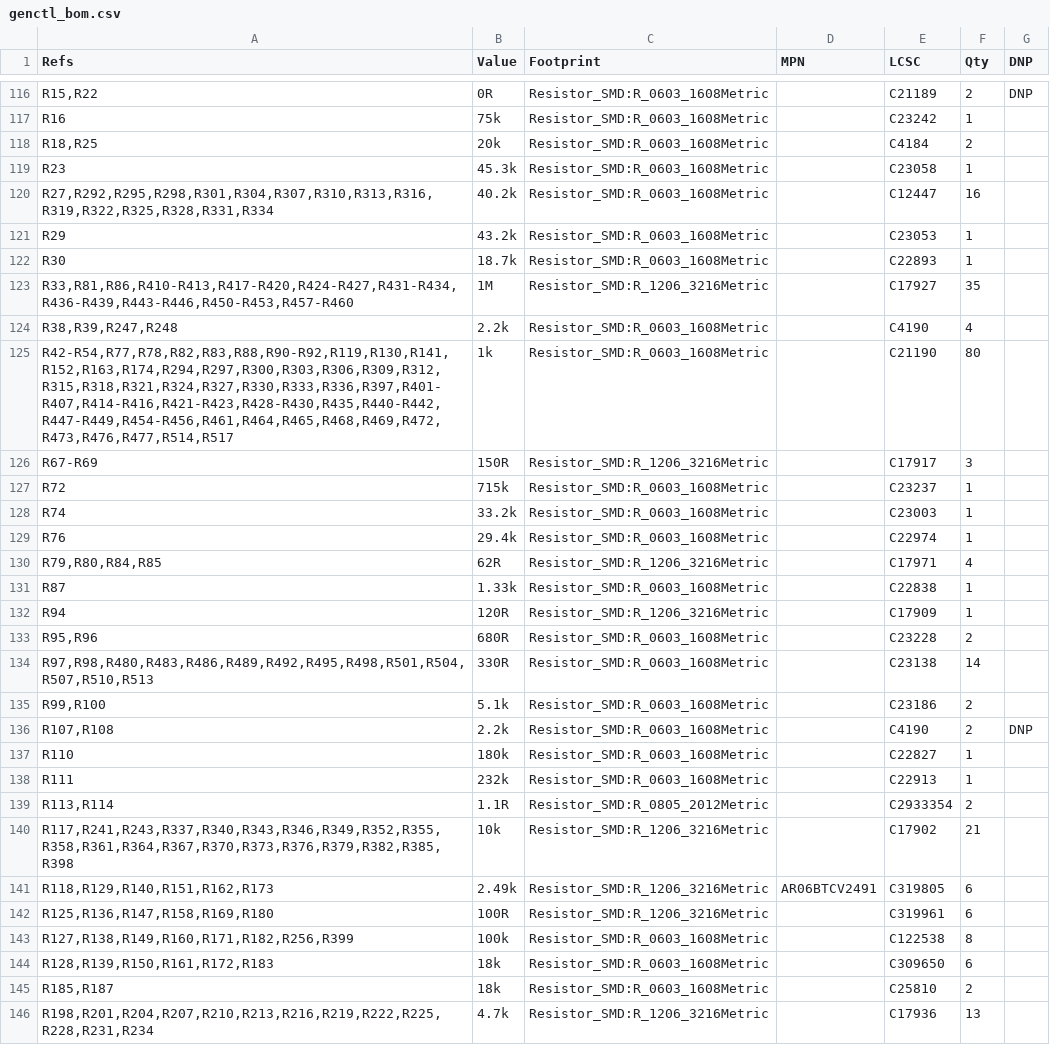
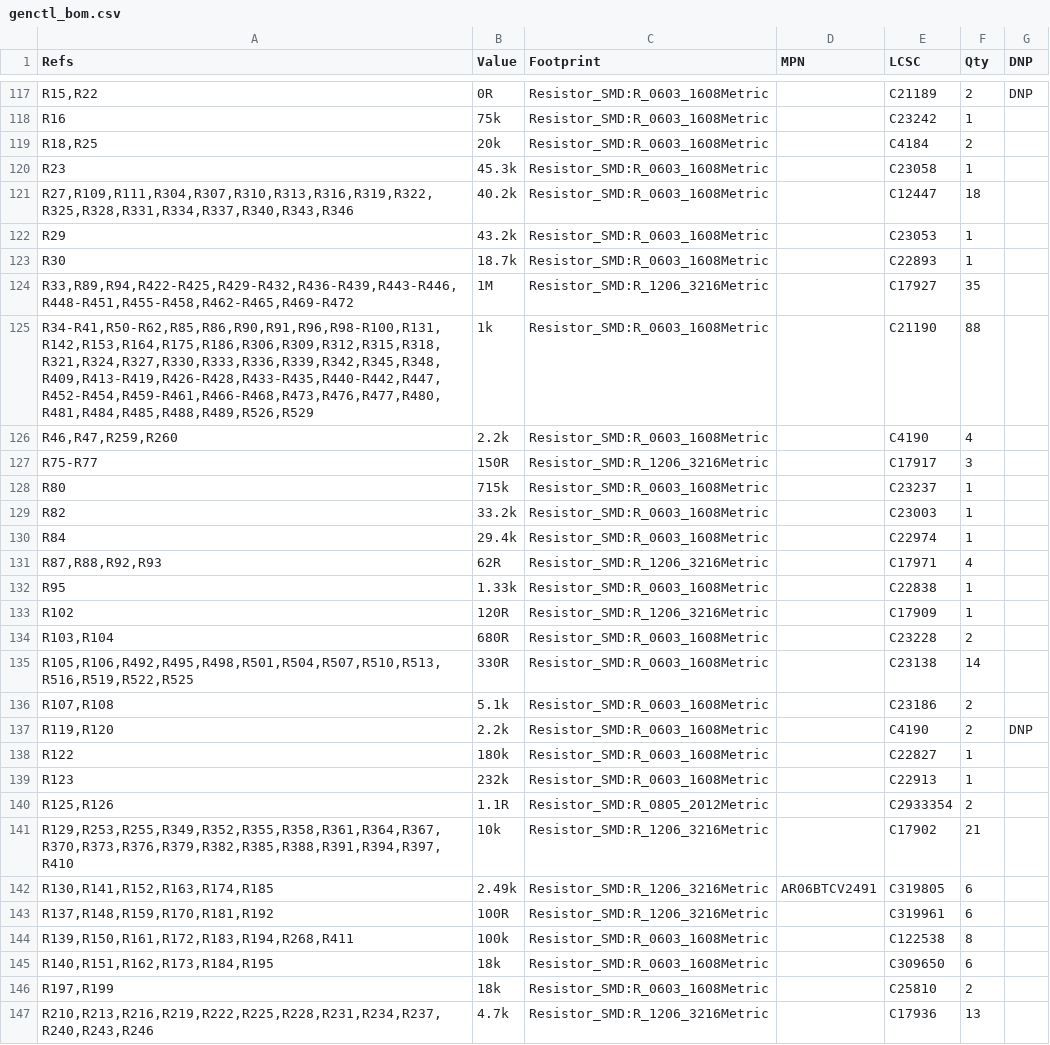
Before and after one commit to Ethan-Poag/blackstart, a CSV file: docs/genctl_bom.csv, drawn as a sheet; only a part is shown, gaps mark what is left out; the diff covers the shown part only.

```diff
--- a/docs/genctl_bom.csv
+++ b/docs/genctl_bom.csv
@@ -119,28 +120,28 @@
 "R23","45.3k","Resistor_SMD:R_0603_1608Metric","","C23058","1",""
-"R27,R292,R295,R298,R301,R304,R307,R310,R313,R316,R319,R322,R325,R328,R331,R334","40.2k","Resistor_SMD:R_0603_1608Metric","","C12447","16",""
+"R27,R109,R111,R304,R307,R310,R313,R316,R319,R322,R325,R328,R331,R334,R337,R340,R343,R346","40.2k","Resistor_SMD:R_0603_1608Metric","","C12447","18",""
 "R29","43.2k","Resistor_SMD:R_0603_1608Metric","","C23053","1",""
 "R30","18.7k","Resistor_SMD:R_0603_1608Metric","","C22893","1",""
-"R33,R81,R86,R410-R413,R417-R420,R424-R427,R431-R434,R436-R439,R443-R446,R450-R453,R457-R460","1M","Resistor_SMD:R_1206_3216Metric","","C17927","35",""
-"R38,R39,R247,R248","2.2k","Resistor_SMD:R_0603_1608Metric","","C4190","4",""
-"R42-R54,R77,R78,R82,R83,R88,R90-R92,R119,R130,R141,R152,R163,R174,R294,R297,R300,R303,R306,R309,R312,R315,R318,R321,R324,R327,R330,R333,R336,R397,R401-R407,R414-R416,R421-R423,R428-R430,R435,R440-R442,R447-R449,R454-R456,R461,R464,R465,R468,R469,R472,R473,R476,R477,R514,R517","1k","Resistor_SMD:R_0603_1608Metric","","C21190","80",""
-"R67-R69","150R","Resistor_SMD:R_1206_3216Metric","","C17917","3",""
-"R72","715k","Resistor_SMD:R_0603_1608Metric","","C23237","1",""
-"R74","33.2k","Resistor_SMD:R_0603_1608Metric","","C23003","1",""
-"R76","29.4k","Resistor_SMD:R_0603_1608Metric","","C22974","1",""
-"R79,R80,R84,R85","62R","Resistor_SMD:R_1206_3216Metric","","C17971","4",""
-"R87","1.33k","Resistor_SMD:R_0603_1608Metric","","C22838","1",""
-"R94","120R","Resistor_SMD:R_1206_3216Metric","","C17909","1",""
-"R95,R96","680R","Resistor_SMD:R_0603_1608Metric","","C23228","2",""
-"R97,R98,R480,R483,R486,R489,R492,R495,R498,R501,R504,R507,R510,R513","330R","Resistor_SMD:R_0603_1608Metric","","C23138","14",""
-"R99,R100","5.1k","Resistor_SMD:R_0603_1608Metric","","C23186","2",""
-"R107,R108","2.2k","Resistor_SMD:R_0603_1608Metric","","C4190","2","DNP"
-"R110","180k","Resistor_SMD:R_0603_1608Metric","","C22827","1",""
-"R111","232k","Resistor_SMD:R_0603_1608Metric","","C22913","1",""
-"R113,R114","1.1R","Resistor_SMD:R_0805_2012Metric","","C2933354","2",""
-"R117,R241,R243,R337,R340,R343,R346,R349,R352,R355,R358,R361,R364,R367,R370,R373,R376,R379,R382,R385,R398","10k","Resistor_SMD:R_1206_3216Metric","","C17902","21",""
-"R118,R129,R140,R151,R162,R173","2.49k","Resistor_SMD:R_1206_3216Metric","AR06BTCV2491","C319805","6",""
-"R125,R136,R147,R158,R169,R180","100R","Resistor_SMD:R_1206_3216Metric","","C319961","6",""
-"R127,R138,R149,R160,R171,R182,R256,R399","100k","Resistor_SMD:R_0603_1608Metric","","C122538","8",""
-"R128,R139,R150,R161,R172,R183","18k","Resistor_SMD:R_0603_1608Metric","","C309650","6",""
-"R185,R187","18k","Resistor_SMD:R_0603_1608Metric","","C25810","2",""
-"R198,R201,R204,R207,R210,R213,R216,R219,R222,R225,R228,R231,R234","4.7k","Resistor_SMD:R_1206_3216Metric","","C17936","13",""
+"R33,R89,R94,R422-R425,R429-R432,R436-R439,R443-R446,R448-R451,R455-R458,R462-R465,R469-R472","1M","Resistor_SMD:R_1206_3216Metric","","C17927","35",""
+"R34-R41,R50-R62,R85,R86,R90,R91,R96,R98-R100,R131,R142,R153,R164,R175,R186,R306,R309,R312,R315,R318,R321,R324,R327,R330,R333,R336,R339,R342,R345,R348,R409,R413-R419,R426-R428,R433-R435,R440-R442,R447,R452-R454,R459-R461,R466-R468,R473,R476,R477,R480,R481,R484,R485,R488,R489,R526,R529","1k","Resistor_SMD:R_0603_1608Metric","","C21190","88",""
+"R46,R47,R259,R260","2.2k","Resistor_SMD:R_0603_1608Metric","","C4190","4",""
+"R75-R77","150R","Resistor_SMD:R_1206_3216Metric","","C17917","3",""
+"R80","715k","Resistor_SMD:R_0603_1608Metric","","C23237","1",""
+"R82","33.2k","Resistor_SMD:R_0603_1608Metric","","C23003","1",""
+"R84","29.4k","Resistor_SMD:R_0603_1608Metric","","C22974","1",""
+"R87,R88,R92,R93","62R","Resistor_SMD:R_1206_3216Metric","","C17971","4",""
+"R95","1.33k","Resistor_SMD:R_0603_1608Metric","","C22838","1",""
+"R102","120R","Resistor_SMD:R_1206_3216Metric","","C17909","1",""
+"R103,R104","680R","Resistor_SMD:R_0603_1608Metric","","C23228","2",""
+"R105,R106,R492,R495,R498,R501,R504,R507,R510,R513,R516,R519,R522,R525","330R","Resistor_SMD:R_0603_1608Metric","","C23138","14",""
+"R107,R108","5.1k","Resistor_SMD:R_0603_1608Metric","","C23186","2",""
+"R119,R120","2.2k","Resistor_SMD:R_0603_1608Metric","","C4190","2","DNP"
+"R122","180k","Resistor_SMD:R_0603_1608Metric","","C22827","1",""
+"R123","232k","Resistor_SMD:R_0603_1608Metric","","C22913","1",""
+"R125,R126","1.1R","Resistor_SMD:R_0805_2012Metric","","C2933354","2",""
+"R129,R253,R255,R349,R352,R355,R358,R361,R364,R367,R370,R373,R376,R379,R382,R385,R388,R391,R394,R397,R410","10k","Resistor_SMD:R_1206_3216Metric","","C17902","21",""
+"R130,R141,R152,R163,R174,R185","2.49k","Resistor_SMD:R_1206_3216Metric","AR06BTCV2491","C319805","6",""
+"R137,R148,R159,R170,R181,R192","100R","Resistor_SMD:R_1206_3216Metric","","C319961","6",""
+"R139,R150,R161,R172,R183,R194,R268,R411","100k","Resistor_SMD:R_0603_1608Metric","","C122538","8",""
+"R140,R151,R162,R173,R184,R195","18k","Resistor_SMD:R_0603_1608Metric","","C309650","6",""
+"R197,R199","18k","Resistor_SMD:R_0603_1608Metric","","C25810","2",""
+"R210,R213,R216,R219,R222,R225,R228,R231,R234,R237,R240,R243,R246","4.7k","Resistor_SMD:R_1206_3216Metric","","C17936","13",""
```
Also changed, not shown: 6 added rows, 2 removed rows and 80 edited cells elsewhere in this file, 14 other files.
